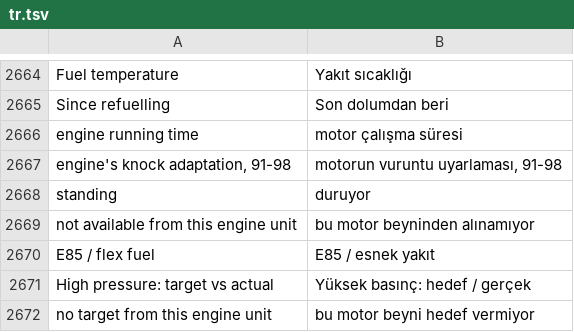
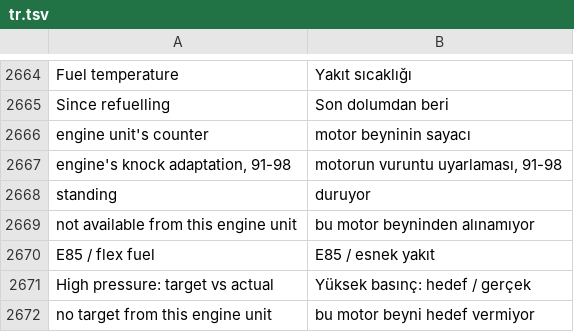
Before and after one commit to ozeromer1111/idrive7-apps, a TSV file: kit/runtime/locales/tr.tsv, drawn as a sheet; only a part is shown, gaps mark what is left out.

```diff
--- a/kit/runtime/locales/tr.tsv
+++ b/kit/runtime/locales/tr.tsv
@@ -2665,3 +2665,3 @@ Fuel temperature	Yakıt sıcaklığı
 Since refuelling	Son dolumdan beri
-engine running time	motor çalışma süresi
+engine unit's counter	motor beyninin sayacı
 engine's knock adaptation, 91-98	motorun vuruntu uyarlaması, 91-98
```
Also changed, not shown: 2 other files.
